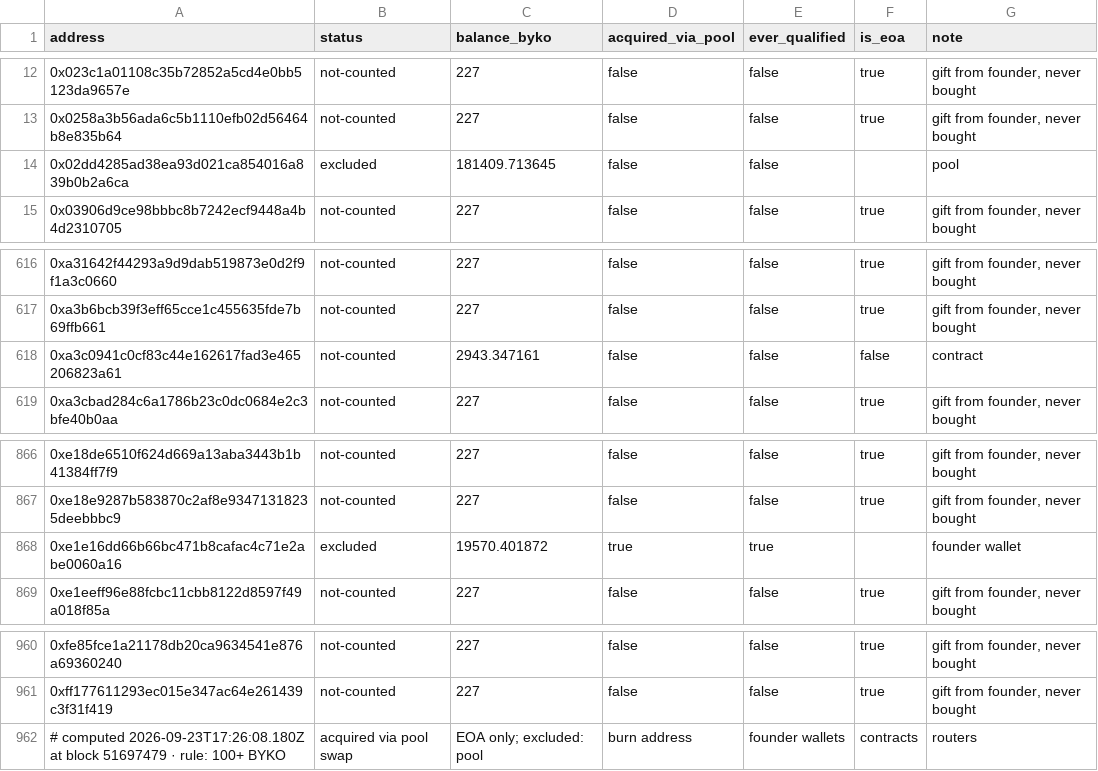
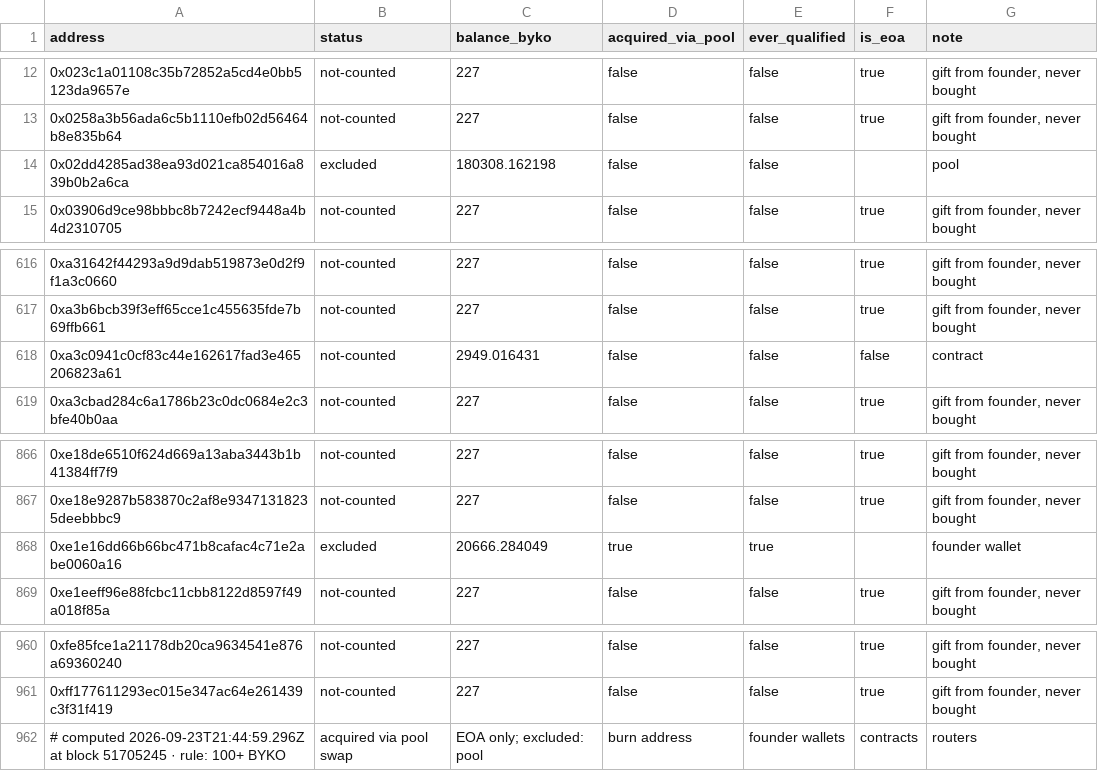
Before and after one commit to bykovas/byko, a CSV file: website/data/tally.csv, drawn as a sheet; only a part is shown, gaps mark what is left out.

Commit message:
tally snapshot at block 51705245

```diff
--- a/website/data/tally.csv
+++ b/website/data/tally.csv
@@ -13,3 +13,3 @@ address,status,balance_byko,acquired_via_pool,ever_qualified,is_eoa,note
 0x0258a3b56ada6c5b1110efb02d56464b8e835b64,not-counted,227,false,false,true,"gift from founder, never bought"
-0x02dd4285ad38ea93d021ca854016a839b0b2a6ca,excluded,181409.713645,false,false,,"pool"
+0x02dd4285ad38ea93d021ca854016a839b0b2a6ca,excluded,180308.162198,false,false,,"pool"
 0x03906d9ce98bbbc8b7242ecf9448a4b4d2310705,not-counted,227,false,false,true,"gift from founder, never bought"
@@ -617,3 +617,3 @@ address,status,balance_byko,acquired_via_pool,ever_qualified,is_eoa,note
 0xa3b6bcb39f3eff65cce1c455635fde7b69ffb661,not-counted,227,false,false,true,"gift from founder, never bought"
-0xa3c0941c0cf83c44e162617fad3e465206823a61,not-counted,2943.347161,false,false,false,"contract"
+0xa3c0941c0cf83c44e162617fad3e465206823a61,not-counted,2949.016431,false,false,false,"contract"
 0xa3cbad284c6a1786b23c0dc0684e2c3bfe40b0aa,not-counted,227,false,false,true,"gift from founder, never bought"
@@ -867,3 +867,3 @@ address,status,balance_byko,acquired_via_pool,ever_qualified,is_eoa,note
 0xe18e9287b583870c2af8e93471318235deebbbc9,not-counted,227,false,false,true,"gift from founder, never bought"
-0xe1e16dd66b66bc471b8cafac4c71e2abe0060a16,excluded,19570.401872,true,true,,"founder wallet"
+0xe1e16dd66b66bc471b8cafac4c71e2abe0060a16,excluded,20666.284049,true,true,,"founder wallet"
 0xe1eeff96e88fcbc11cbb8122d8597f49a018f85a,not-counted,227,false,false,true,"gift from founder, never bought"
@@ -961,2 +961,2 @@ address,status,balance_byko,acquired_via_pool,ever_qualified,is_eoa,note
 0xff177611293ec015e347ac64e261439c3f31f419,not-counted,227,false,false,true,"gift from founder, never bought"
-# computed 2026-09-23T17:26:08.180Z at block 51697479 · rule: 100+ BYKO, acquired via pool swap, EOA only; excluded: pool, burn address, founder wallets, contracts, routers
+# computed 2026-09-23T21:44:59.296Z at block 51705245 · rule: 100+ BYKO, acquired via pool swap, EOA only; excluded: pool, burn address, founder wallets, contracts, routers
```
Also changed, not shown: 2 other files.
